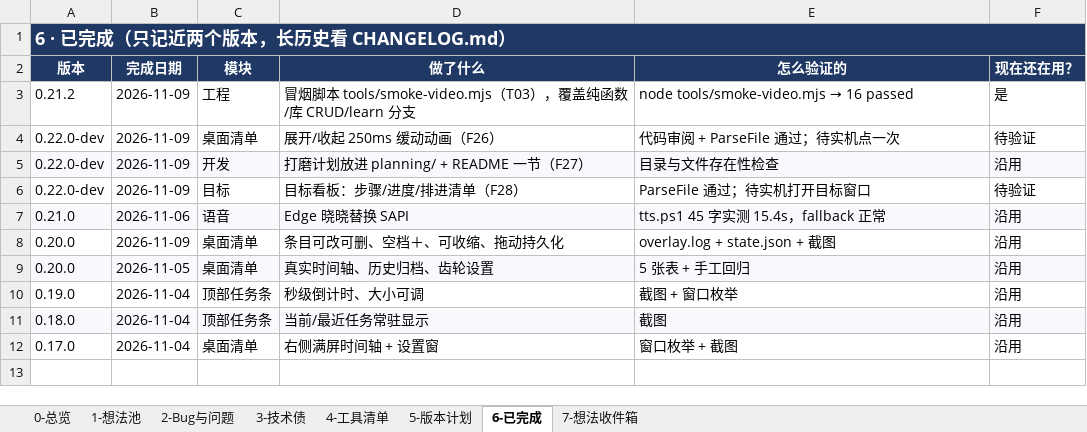
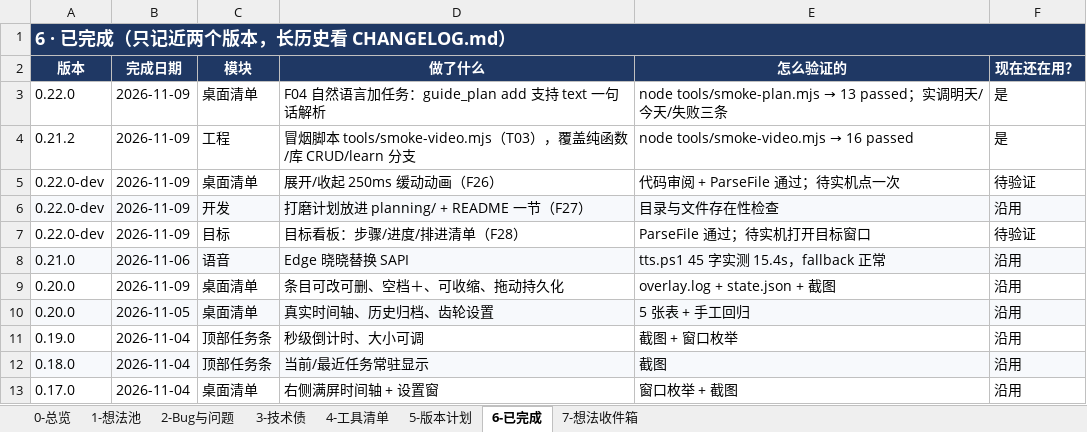
Before and after one commit to fahsq72lan/dsh-guide-tutor, an Excel workbook: planning/打磨计划-2026-11.xlsx, sheet 6-已完成, drawn as a sheet; values as stored, in another font and other column widths than the file's, no borders; table styles not drawn; the diff names each change by its address in the sheet, - before the commit and + after, or states it on an @@ line.

```diff
--- a/planning/打磨计划-2026-11.xlsx (sheet 6-已完成)
+++ b/planning/打磨计划-2026-11.xlsx (sheet 6-已完成)
+row 3: 0.22.0 | 2026-11-09 | 桌面清单 | F04 自然语言加任务：guide_plan add 支持 text 一句话解析 | node tools/smoke-plan.mjs → 13 passed；实调明天/今天/失败三条 | 是
```
Also changed, not shown: sheet 1-想法池, 打磨计划-2026-11.xlsx, 1 other file.
